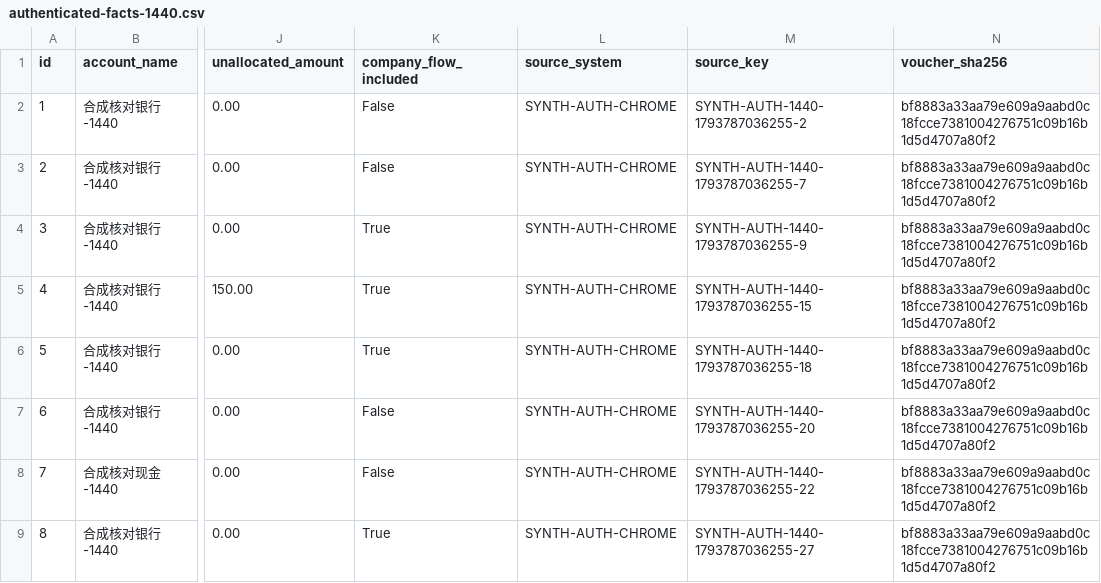
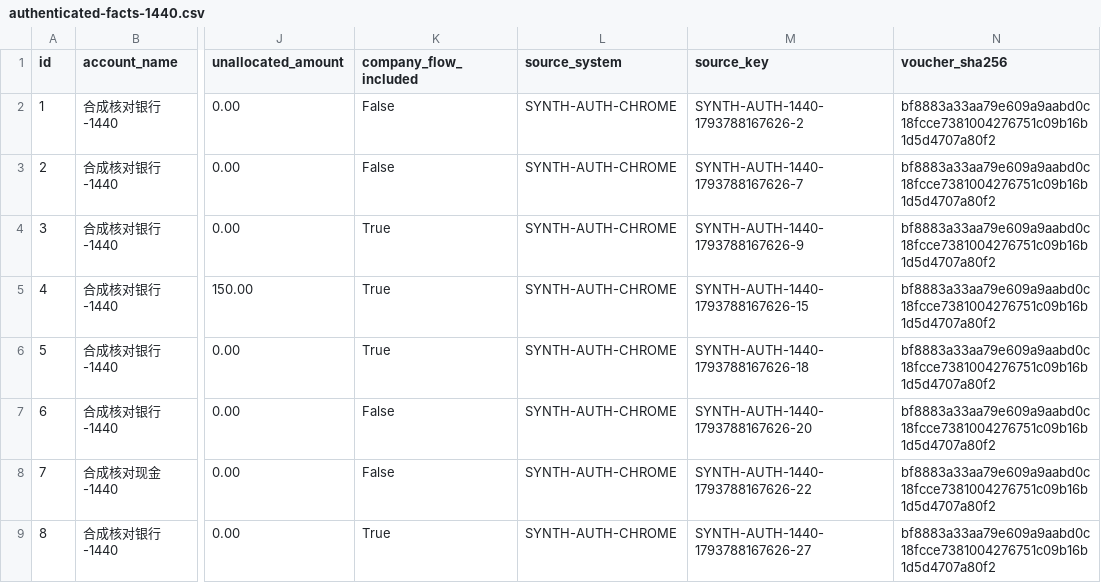
Before and after one commit to Johnson-Yiu/SJERP, a CSV file: docs/uat-evidence/finance-closeout-batch-20261104/browser/authenticated-facts-1440.csv, drawn as a sheet; only a part is shown, gaps mark what is left out; the diff names each change by its address in the sheet, - before the commit and + after, or states it on an @@ line.

Commit message:
Restore latest schema after refused audit migration in full finance regression

```diff
--- a/docs/uat-evidence/finance-closeout-batch-20261104/browser/authenticated-facts-1440.csv
+++ b/docs/uat-evidence/finance-closeout-batch-20261104/browser/authenticated-facts-1440.csv
-M2 (source_key): SYNTH-AUTH-1440-1793787036255-2
+M2 (source_key): SYNTH-AUTH-1440-1793788167626-2
-M3 (source_key): SYNTH-AUTH-1440-1793787036255-7
+M3 (source_key): SYNTH-AUTH-1440-1793788167626-7
-M4 (source_key): SYNTH-AUTH-1440-1793787036255-9
+M4 (source_key): SYNTH-AUTH-1440-1793788167626-9
-M5 (source_key): SYNTH-AUTH-1440-1793787036255-15
+M5 (source_key): SYNTH-AUTH-1440-1793788167626-15
-M6 (source_key): SYNTH-AUTH-1440-1793787036255-18
+M6 (source_key): SYNTH-AUTH-1440-1793788167626-18
-M7 (source_key): SYNTH-AUTH-1440-1793787036255-20
+M7 (source_key): SYNTH-AUTH-1440-1793788167626-20
-M8 (source_key): SYNTH-AUTH-1440-1793787036255-22
+M8 (source_key): SYNTH-AUTH-1440-1793788167626-22
-M9 (source_key): SYNTH-AUTH-1440-1793787036255-27
+M9 (source_key): SYNTH-AUTH-1440-1793788167626-27
```
Also changed, not shown: docs/uat-evidence/finance-closeout-batch-20261104/browser/authenticated-facts-390.csv, docs/uat-evidence/finance-closeout-batch-20261104/browser/facts-1440.csv, 27 other files.
